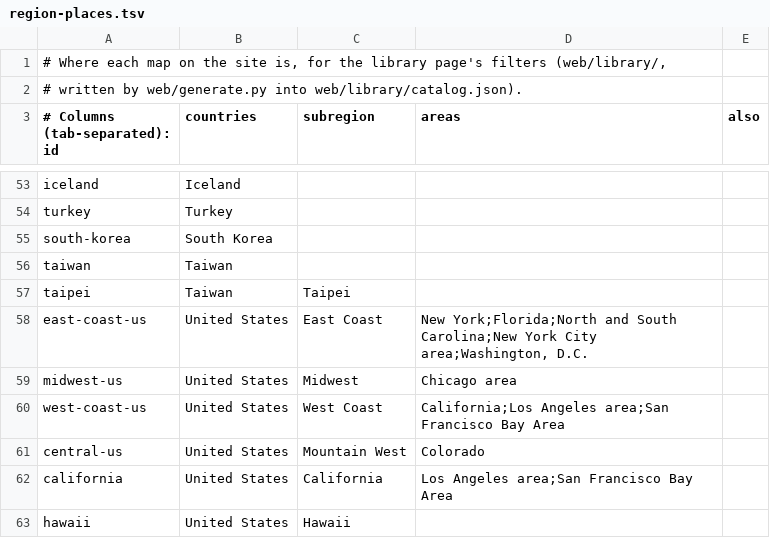
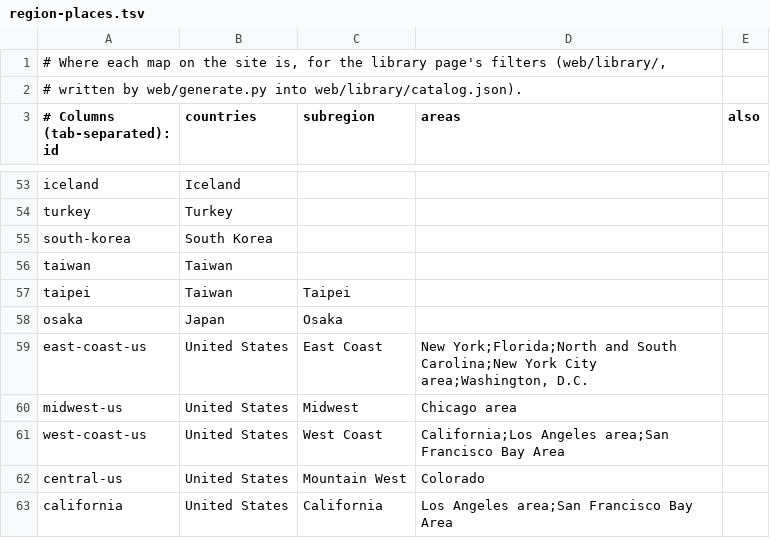
Before and after one commit to jasontitus/streetzim, a TSV file: cloud/region-places.tsv, drawn as a sheet; only a part is shown, gaps mark what is left out; the shorter side is filled out with more unchanged rows; the diff names each change by its address in the sheet, - before the commit and + after, or states it on an @@ line.

```diff
--- a/cloud/region-places.tsv
+++ b/cloud/region-places.tsv
+row 58: osaka | Japan | Osaka
```
Also changed, not shown: cloud/region-languages.tsv, cloud/regions.tsv, 1 other file.
